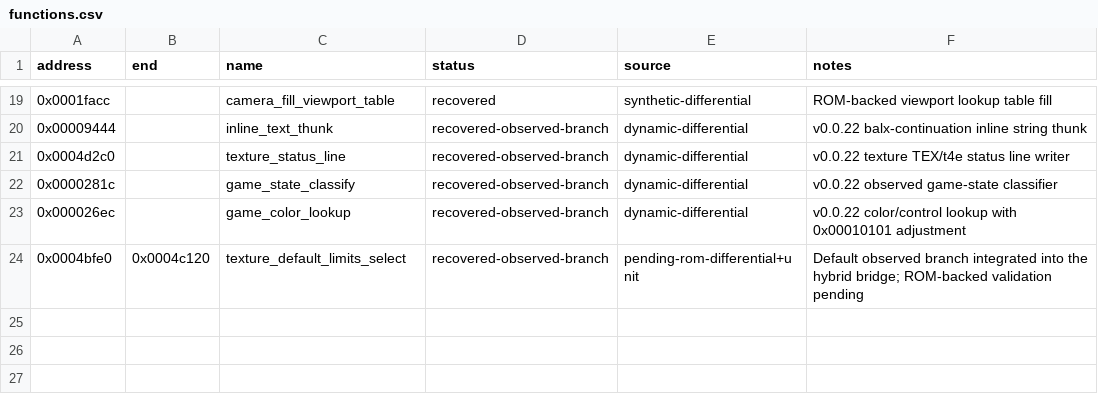
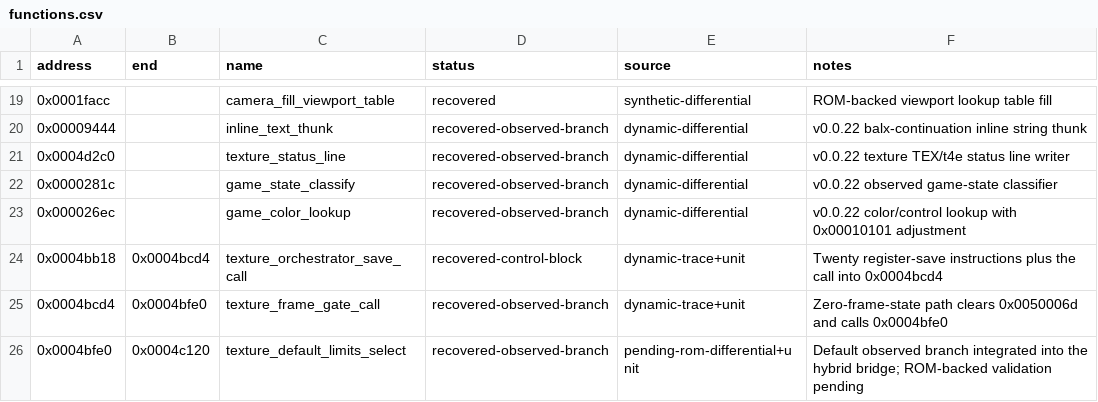
Before and after one commit to biggestsonicfan/vf2-decomp, a CSV file: decomp/i960/functions.csv, drawn as a sheet; only a part is shown, gaps mark what is left out.

```diff
--- a/decomp/i960/functions.csv
+++ b/decomp/i960/functions.csv
@@ -23,2 +23,4 @@ address,end,name,status,source,notes
 0x000026ec,,game_color_lookup,recovered-observed-branch,dynamic-differential,v0.0.22 color/control lookup with 0x00010101 adjustment
+0x0004bb18,0x0004bcd4,texture_orchestrator_save_call,recovered-control-block,dynamic-trace+unit,Twenty register-save instructions plus the call into 0x0004bcd4
+0x0004bcd4,0x0004bfe0,texture_frame_gate_call,recovered-observed-branch,dynamic-trace+unit,Zero-frame-state path clears 0x0050006d and calls 0x0004bfe0
 0x0004bfe0,0x0004c120,texture_default_limits_select,recovered-observed-branch,pending-rom-differential+unit,Default observed branch integrated into the hybrid bridge; ROM-backed validation pending
```
Also changed, not shown: 5 other files.
